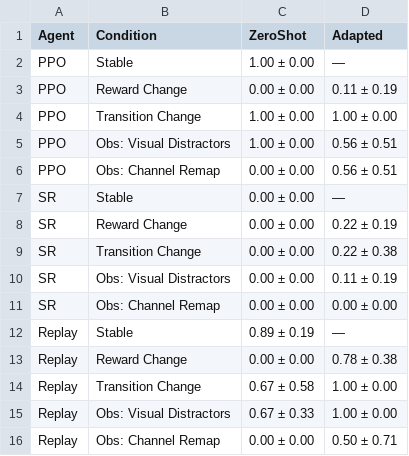
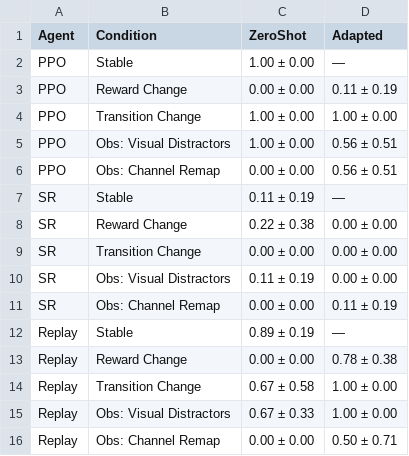
Before and after one commit to john-2424/psy392cpai, a CSV file: project/results/summary_table.csv, drawn as a sheet.

```diff
--- a/project/results/summary_table.csv
+++ b/project/results/summary_table.csv
@@ -6,7 +6,7 @@ PPO,Obs: Visual Distractors,1.00 ± 0.00,0.56 ± 0.51
 PPO,Obs: Channel Remap,0.00 ± 0.00,0.56 ± 0.51
-SR,Stable,0.00 ± 0.00,—
-SR,Reward Change,0.00 ± 0.00,0.22 ± 0.19
-SR,Transition Change,0.00 ± 0.00,0.22 ± 0.38
-SR,Obs: Visual Distractors,0.00 ± 0.00,0.11 ± 0.19
-SR,Obs: Channel Remap,0.00 ± 0.00,0.00 ± 0.00
+SR,Stable,0.11 ± 0.19,—
+SR,Reward Change,0.22 ± 0.38,0.00 ± 0.00
+SR,Transition Change,0.00 ± 0.00,0.00 ± 0.00
+SR,Obs: Visual Distractors,0.11 ± 0.19,0.00 ± 0.00
+SR,Obs: Channel Remap,0.00 ± 0.00,0.11 ± 0.19
 Replay,Stable,0.89 ± 0.19,—
```
Also changed, not shown: project/results/adaptation_metrics.csv, project/results/csv/probe_results.csv, 8 other files.
